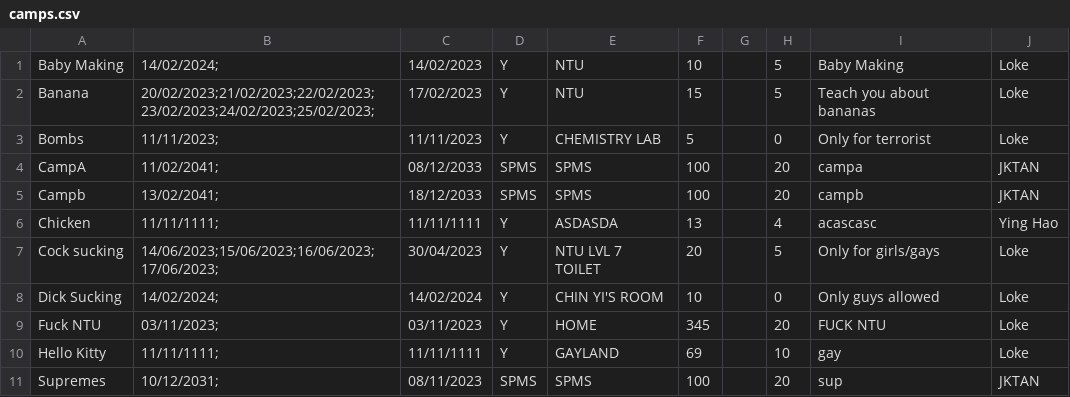
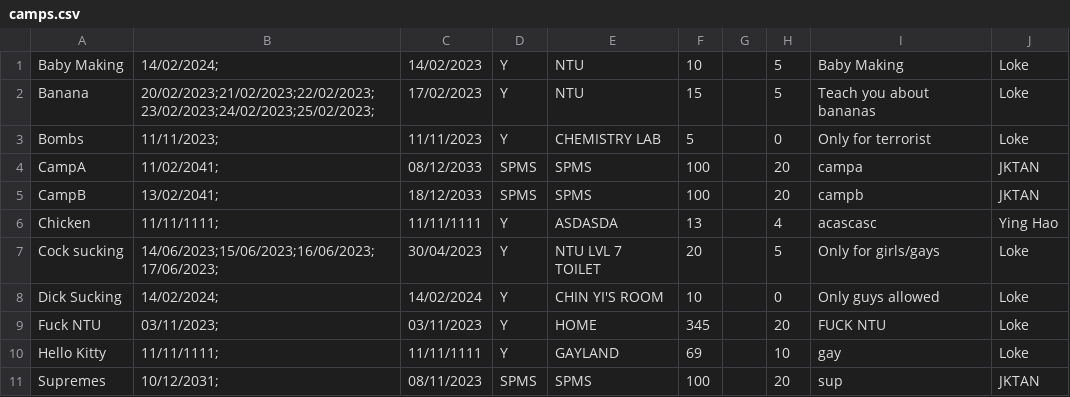
Before and after one commit to Thatguyfergy/CampApplicationAndManagementSystem-CAMS, a CSV file: csvfiles/camps.csv, drawn as a sheet.

Commit message:
CampComm stuff

```diff
--- a/csvfiles/camps.csv
+++ b/csvfiles/camps.csv
@@ -4,3 +4,3 @@ Bombs,11/11/2023;,11/11/2023,Y,CHEMISTRY LAB,5,,0,Only for terrorist,Loke,
 CampA,11/02/2041;,08/12/2033,SPMS,SPMS,100,,20,campa,JKTAN,
-Campb,13/02/2041;,18/12/2033,SPMS,SPMS,100,,20,campb,JKTAN,
+CampB,13/02/2041;,18/12/2033,SPMS,SPMS,100,,20,campb,JKTAN,
 Chicken,11/11/1111;,11/11/1111,Y,ASDASDA,13,,4,acascasc,Ying Hao,
```
Also changed, not shown: 7 other files.
